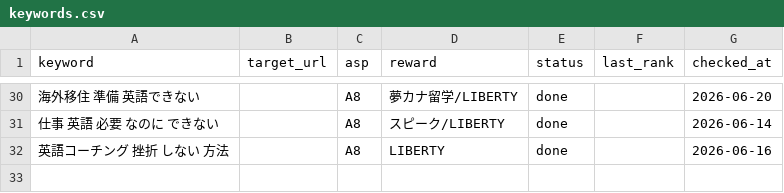
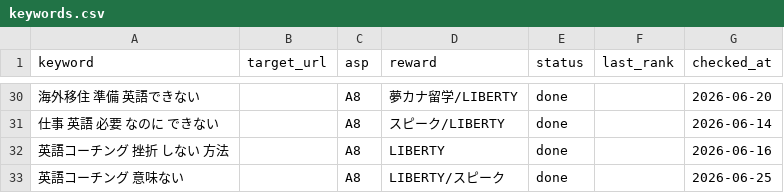
Before and after one commit to rei2342/rei2342.github.io, a CSV file: affiliate-research-engine/playbook/workspace/keywords.csv, drawn as a sheet; only a part is shown, gaps mark what is left out; the diff names each change by its address in the sheet, - before the commit and + after, or states it on an @@ line.

```diff
--- a/affiliate-research-engine/playbook/workspace/keywords.csv
+++ b/affiliate-research-engine/playbook/workspace/keywords.csv
+row 33: 英語コーチング 意味ない |  | A8 | LIBERTY/スピーク | done |  | 2026-06-25
```
Also changed, not shown: 2 other files.
